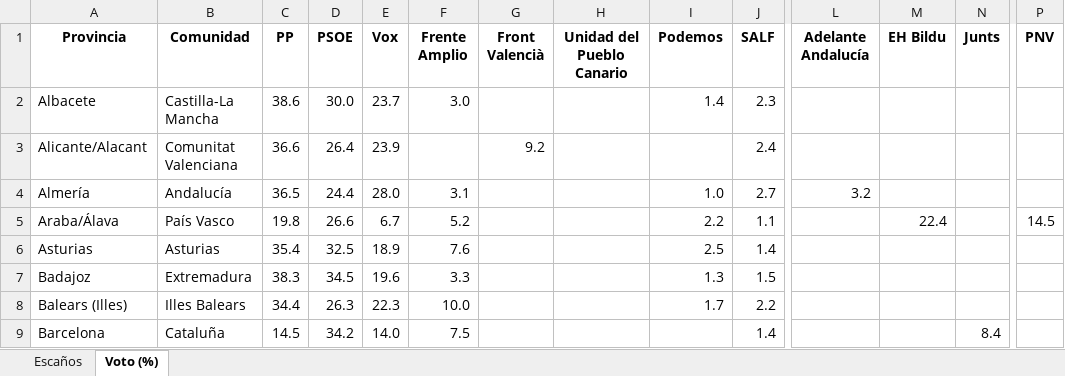
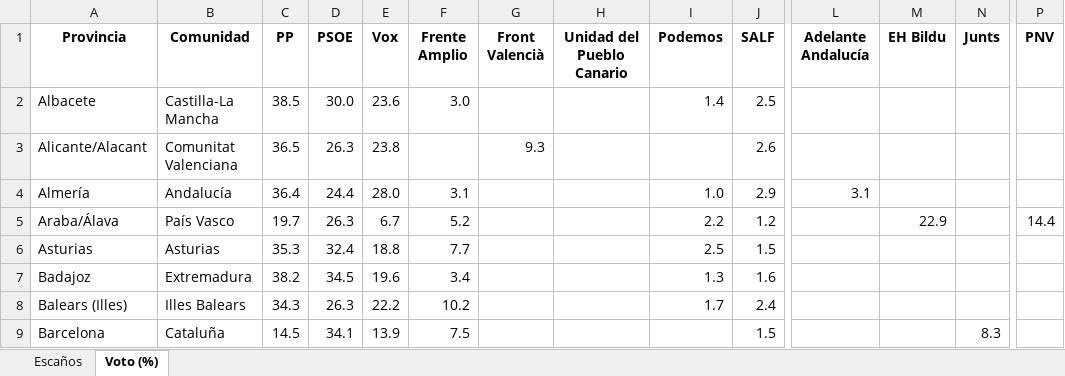
Before and after one commit to fermanpre/pondera, an Excel workbook: Web/sitio/resumen_provincias.xlsx, sheet Voto (%), drawn as a sheet; only a part is shown, gaps mark what is left out; values as stored, in another font and other column widths than the file's, no borders; the diff covers the shown part only; the diff names each change by its address in the sheet, - before the commit and + after, or states it on an @@ line.

```diff
--- a/Web/sitio/resumen_provincias.xlsx (sheet Voto (%))
+++ b/Web/sitio/resumen_provincias.xlsx (sheet Voto (%))
-C2 (PP): 38.6
+C2 (PP): 38.5
-E2 (Vox): 23.7
+E2 (Vox): 23.6
-J2 (SALF): 2.3
+J2 (SALF): 2.5
-C3 (PP): 36.6
+C3 (PP): 36.5
-D3 (PSOE): 26.4
+D3 (PSOE): 26.3
-E3 (Vox): 23.9
+E3 (Vox): 23.8
-G3 (Front Valencià): 9.2
+G3 (Front Valencià): 9.3
-J3 (SALF): 2.4
+J3 (SALF): 2.6
-C4 (PP): 36.5
+C4 (PP): 36.4
-J4 (SALF): 2.7
+J4 (SALF): 2.9
-L4 (Adelante Andalucía): 3.2
+L4 (Adelante Andalucía): 3.1
-C5 (PP): 19.8
+C5 (PP): 19.7
-D5 (PSOE): 26.6
+D5 (PSOE): 26.3
-J5 (SALF): 1.1
+J5 (SALF): 1.2
-M5 (EH Bildu): 22.4
+M5 (EH Bildu): 22.9
-P5 (PNV): 14.5
+P5 (PNV): 14.4
-C6 (PP): 35.4
+C6 (PP): 35.3
-D6 (PSOE): 32.5
+D6 (PSOE): 32.4
-E6 (Vox): 18.9
+E6 (Vox): 18.8
-F6 (Frente Amplio): 7.6
+F6 (Frente Amplio): 7.7
-J6 (SALF): 1.4
+J6 (SALF): 1.5
-C7 (PP): 38.3
+C7 (PP): 38.2
-F7 (Frente Amplio): 3.3
+F7 (Frente Amplio): 3.4
-J7 (SALF): 1.5
+J7 (SALF): 1.6
-C8 (PP): 34.4
+C8 (PP): 34.3
-E8 (Vox): 22.3
+E8 (Vox): 22.2
-F8 (Frente Amplio): 10.0
+F8 (Frente Amplio): 10.2
-J8 (SALF): 2.2
+J8 (SALF): 2.4
-D9 (PSOE): 34.2
+D9 (PSOE): 34.1
-E9 (Vox): 14.0
+E9 (Vox): 13.9
-J9 (SALF): 1.4
+J9 (SALF): 1.5
-N9 (Junts): 8.4
+N9 (Junts): 8.3
```
Also changed, not shown: 151 edited cells elsewhere in this sheet, sheet Escaños, 13 other files.
